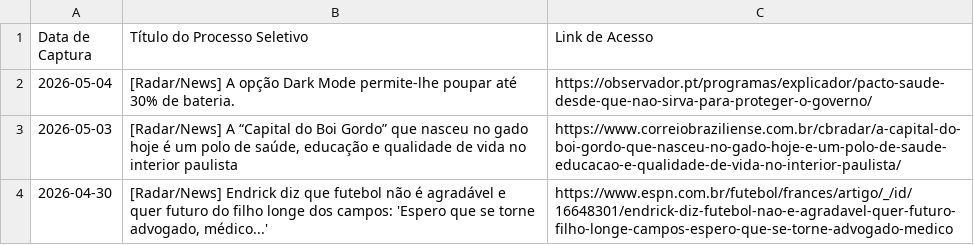
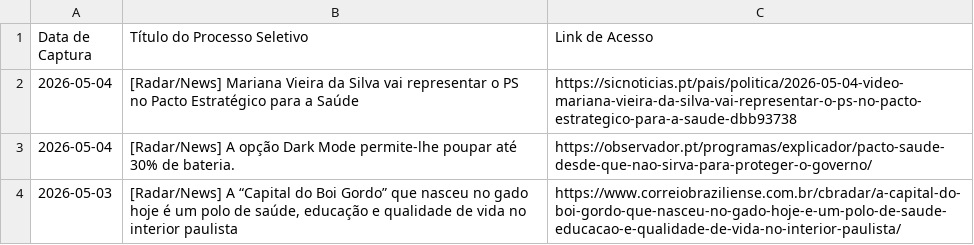
Before and after one commit to FredECI/med-alert, a CSV file: vagas_abertas.csv, drawn as a sheet; only a part is shown; the shorter side is filled out with more unchanged rows.

```diff
--- a/vagas_abertas.csv
+++ b/vagas_abertas.csv
@@ -1,2 +1,3 @@
 Data de Captura;Título do Processo Seletivo;Link de Acesso
+2026-05-04;[Radar/News] Mariana Vieira da Silva vai representar o PS no Pacto Estratégico para a Saúde;https://sicnoticias.pt/pais/politica/2026-05-04-video-mariana-vieira-da-silva-vai-representar-o-ps-no-pacto-estrategico-para-a-saude-dbb93738
 2026-05-04;[Radar/News] A opção Dark Mode permite-lhe poupar até 30% de bateria.;https://observador.pt/programas/explicador/pacto-saude-desde-que-nao-sirva-para-proteger-o-governo/
```
Also changed, not shown: 2 other files.
